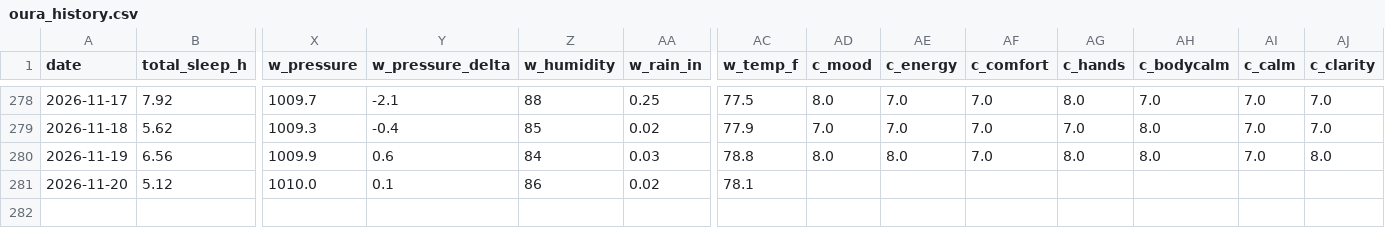
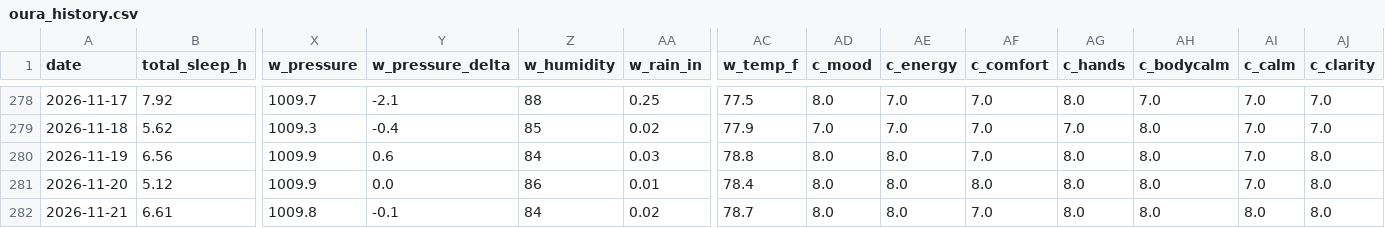
Before and after one commit to muggzzi/oura-notion-sync, a CSV file: docs/oura_history.csv, drawn as a sheet; only a part is shown, gaps mark what is left out; rows hold the shown columns only; the diff names each change by its address in the sheet, - before the commit and + after, or states it on an @@ line.

```diff
--- a/docs/oura_history.csv
+++ b/docs/oura_history.csv
-X281 (w_pressure): 1010.0
+X281 (w_pressure): 1009.9
-Y281 (w_pressure_delta): 0.1
+Y281 (w_pressure_delta): 0.0
-AA281 (w_rain_in): 0.02
+AA281 (w_rain_in): 0.01
-AC281 (w_temp_f): 78.1
+AC281 (w_temp_f): 78.4
-AD281 (c_mood): (empty)
+AD281 (c_mood): 8.0
-AE281 (c_energy): (empty)
+AE281 (c_energy): 8.0
-AF281 (c_comfort): (empty)
+AF281 (c_comfort): 8.0
-AG281 (c_hands): (empty)
+AG281 (c_hands): 8.0
-AH281 (c_bodycalm): (empty)
+AH281 (c_bodycalm): 8.0
-AI281 (c_calm): (empty)
+AI281 (c_calm): 7.0
-AJ281 (c_clarity): (empty)
+AJ281 (c_clarity): 8.0
+row 282: 2026-11-21 | 6.61 | 1009.8 | -0.1 | 84 | 0.02 | 78.7 | 8.0 | 8.0 | 7.0 | 8.0 | 8.0 | 8.0 | 8.0
```
